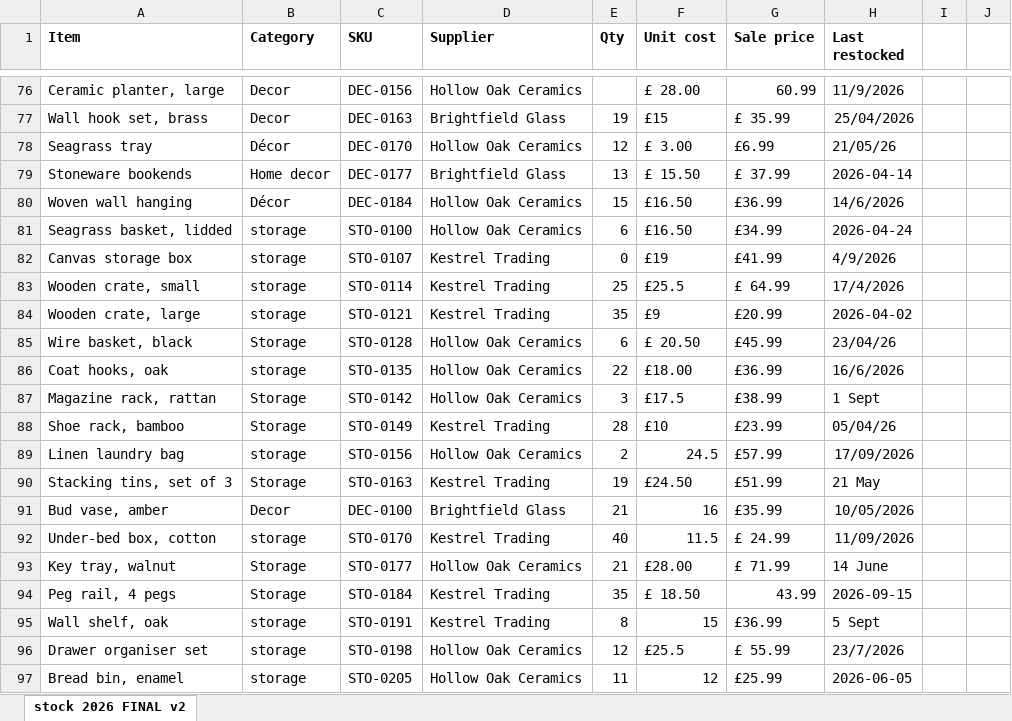
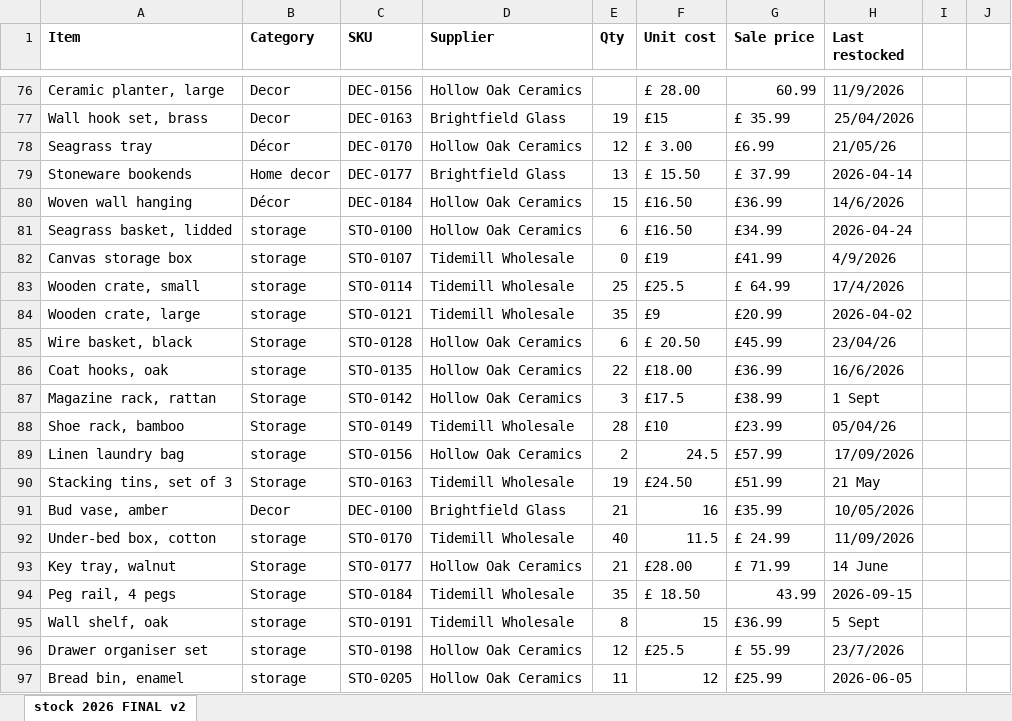
Before and after one commit to TheResilientDad/pebble-thistle-stock, an Excel workbook: data/stock-messy.xlsx, sheet stock 2026 FINAL v2, drawn as a sheet; only a part is shown, gaps mark what is left out; values as stored, in another font and other column widths than the file's, no borders; the diff covers the shown part only; the diff names each change by its address in the sheet, - before the commit and + after, or states it on an @@ line.

```diff
--- a/data/stock-messy.xlsx (sheet stock 2026 FINAL v2)
+++ b/data/stock-messy.xlsx (sheet stock 2026 FINAL v2)
-D82:D84 (Supplier): Kestrel Trading
+D82:D84 (Supplier): Tidemill Wholesale
-D88 (Supplier): Kestrel Trading
+D88 (Supplier): Tidemill Wholesale
-D90 (Supplier): Kestrel Trading
+D90 (Supplier): Tidemill Wholesale
-D92 (Supplier): Kestrel Trading
+D92 (Supplier): Tidemill Wholesale
-D94:D95 (Supplier): Kestrel Trading
+D94:D95 (Supplier): Tidemill Wholesale
```
Also changed, not shown: 32 edited cells elsewhere in this sheet, 2 other files.
